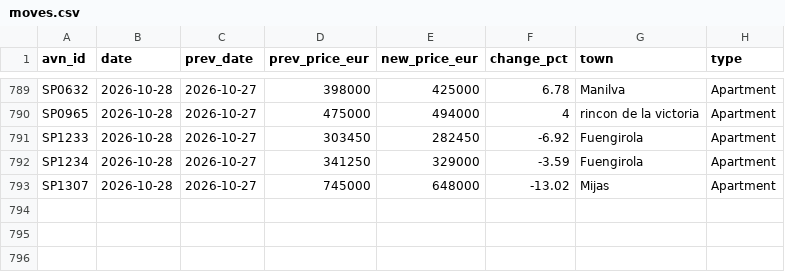
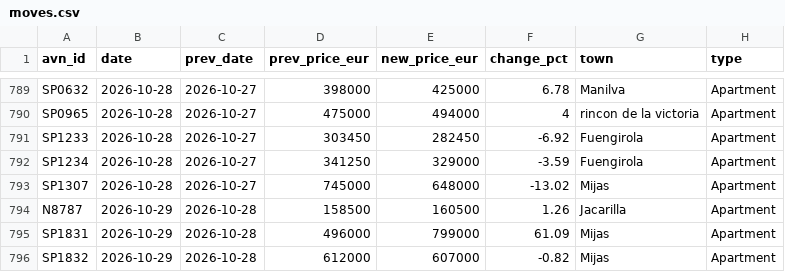
Before and after one commit to HenrikKolstad/avena-terminal, a CSV file: public/open-data/moves.csv, drawn as a sheet; only a part is shown, gaps mark what is left out.

Commit message:
chore(corpus): nightly open-data rebuild [skip ci]

```diff
--- a/public/open-data/moves.csv
+++ b/public/open-data/moves.csv
@@ -793 +793,4 @@ SP1234,2026-10-28,2026-10-27,341250,329000,-3.59,Fuengirola,Apartment
 SP1307,2026-10-28,2026-10-27,745000,648000,-13.02,Mijas,Apartment
+N8787,2026-10-29,2026-10-28,158500,160500,1.26,Jacarilla,Apartment
+SP1831,2026-10-29,2026-10-28,496000,799000,61.09,Mijas,Apartment
+SP1832,2026-10-29,2026-10-28,612000,607000,-0.82,Mijas,Apartment
```
Also changed, not shown: public/open-data/movement-ledger.csv, public/open-data/tombstones.csv, 6 other files.
